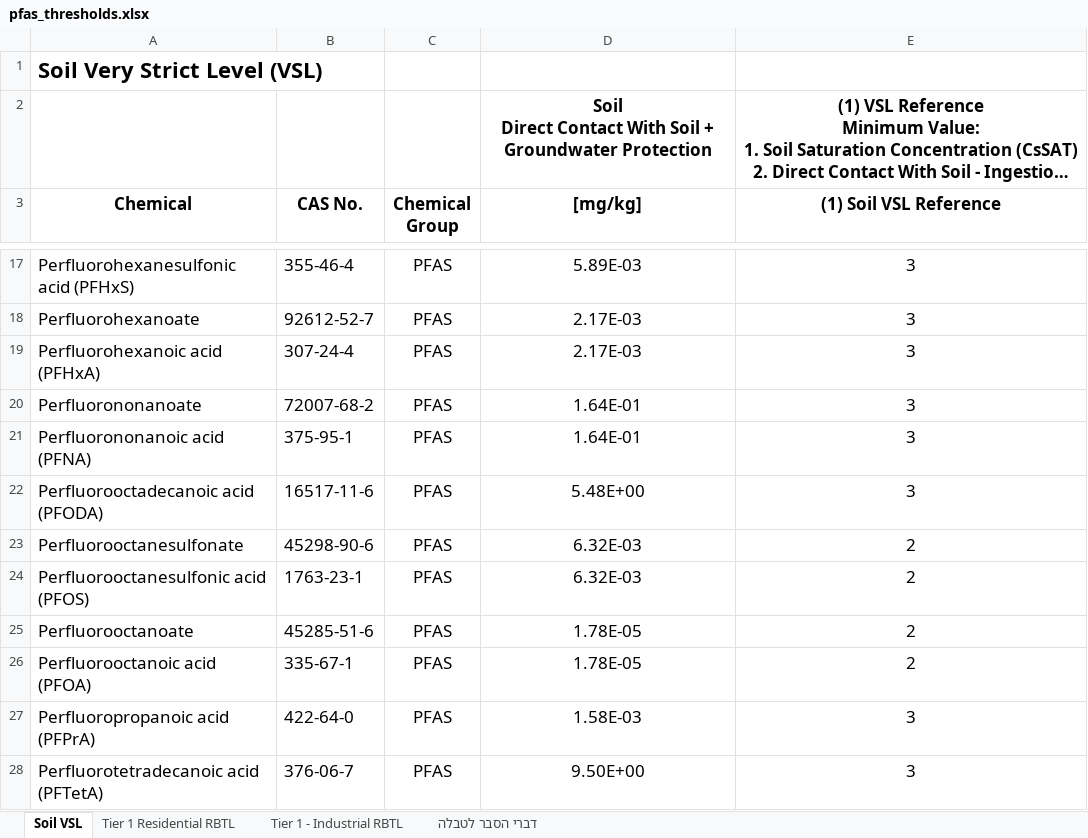
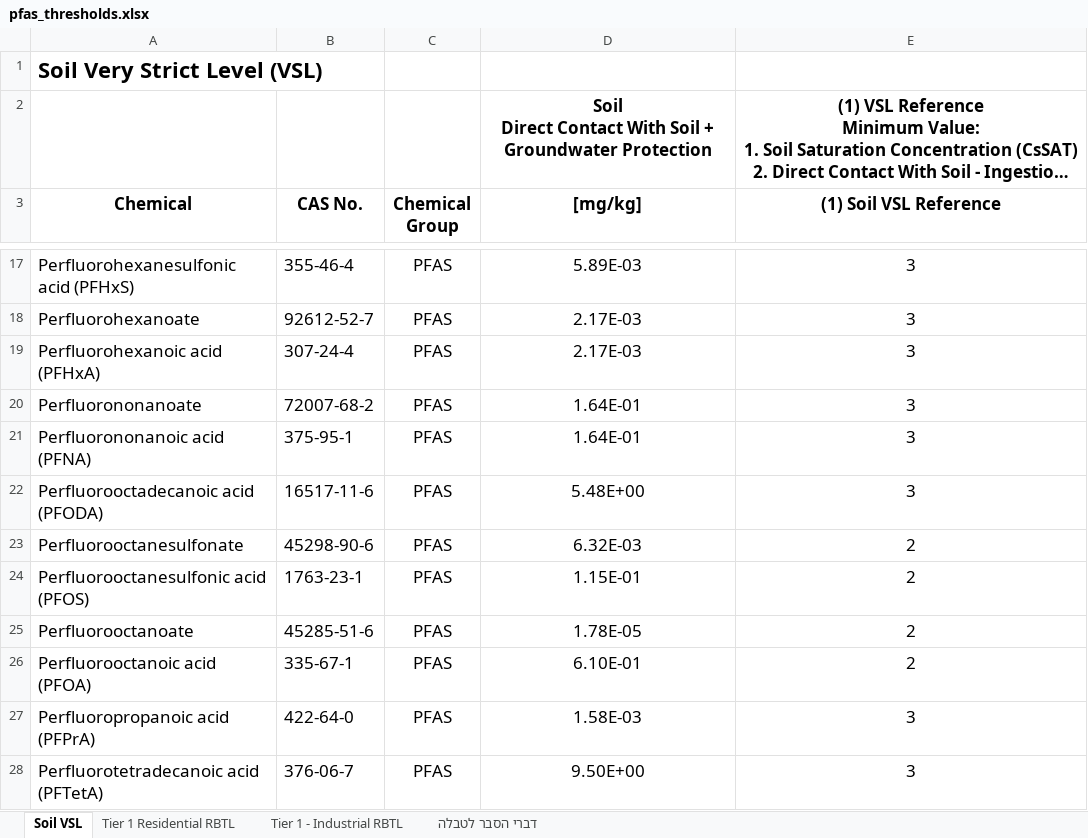
Before and after one commit to roniayalonsofer/lab-results-analyzer, an Excel workbook: soil_lab_tool/thresholds/pfas_thresholds.xlsx, sheet Soil VSL, drawn as a sheet; only a part is shown, gaps mark what is left out; long unchanged cells end in …; values as stored, in another font and other column widths than the file's, no borders; the diff names each change by its address in the sheet, - before the commit and + after, or states it on an @@ line.

```diff
--- a/soil_lab_tool/thresholds/pfas_thresholds.xlsx (sheet Soil VSL)
+++ b/soil_lab_tool/thresholds/pfas_thresholds.xlsx (sheet Soil VSL)
-D24 ([mg/kg]): 6.32E-03
+D24 ([mg/kg]): 1.15E-01
-D26 ([mg/kg]): 1.78E-05
+D26 ([mg/kg]): 6.10E-01
```
Also changed, not shown: sheet Tier 1 Residential RBTL, sheet Tier 1 - Industrial RBTL, 2 other files.
